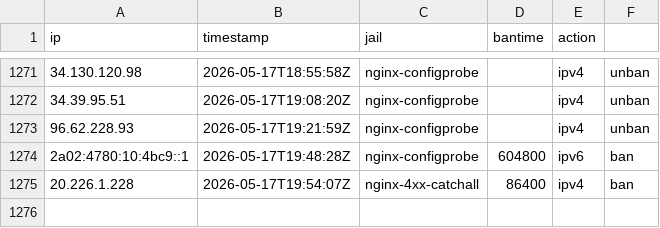
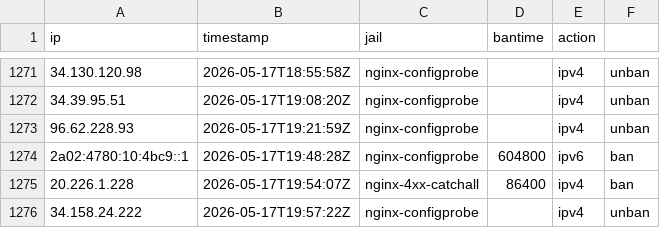
Before and after one commit to mperrins-demo/EDL, a CSV file: tarpit-log.csv, drawn as a sheet; only a part is shown, gaps mark what is left out.

Commit message:
unban 34.158.24.222 (nginx-configprobe)

```diff
--- a/tarpit-log.csv
+++ b/tarpit-log.csv
@@ -1275 +1275,2 @@ ip,timestamp,jail,bantime,action
 20.226.1.228,2026-05-17T19:54:07Z,nginx-4xx-catchall,86400,ipv4,ban
+34.158.24.222,2026-05-17T19:57:22Z,nginx-configprobe,,ipv4,unban
```
Also changed, not shown: 2 other files.
